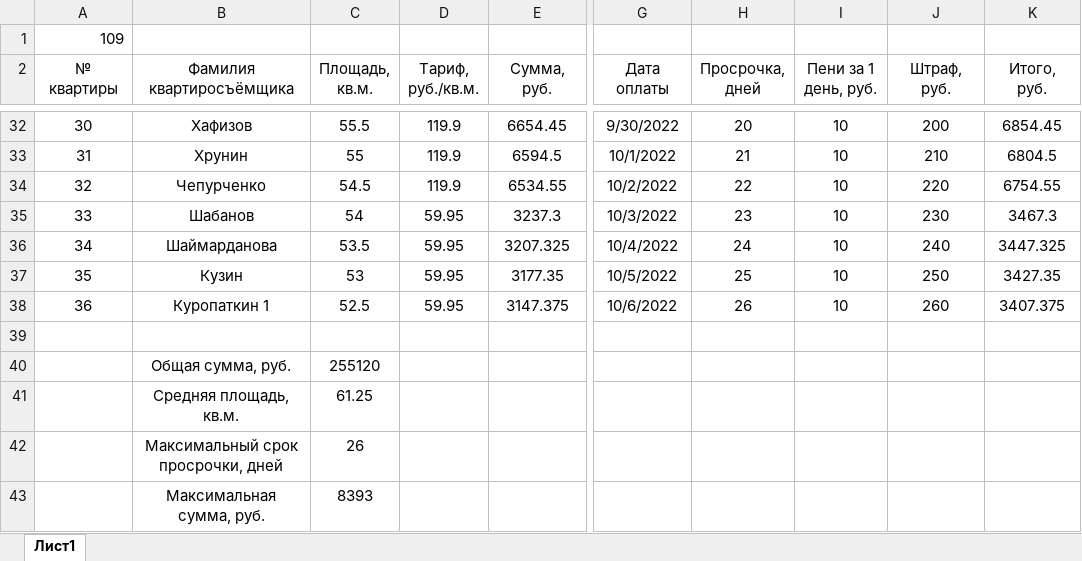
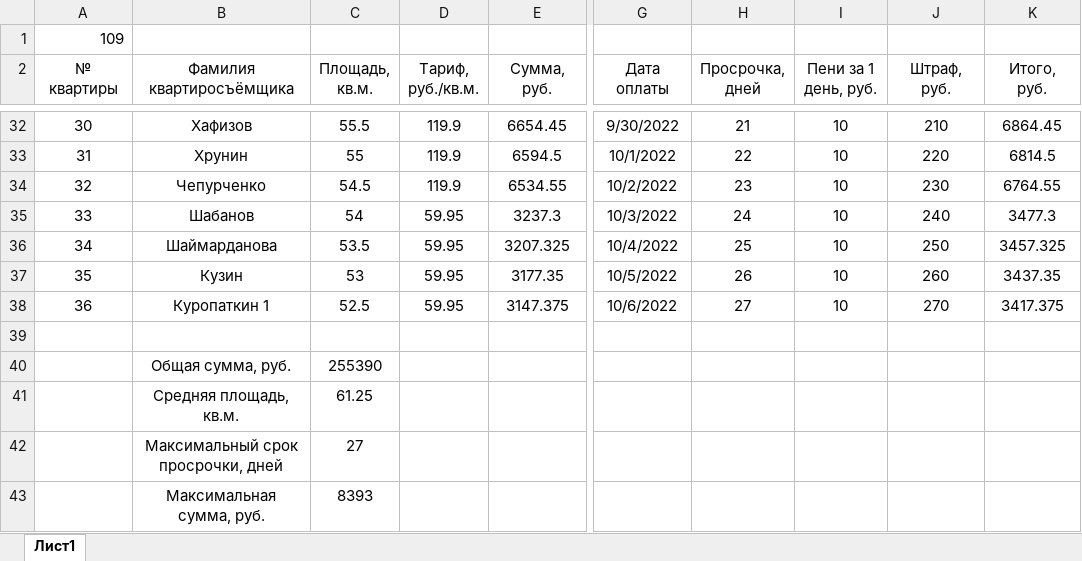
Before and after one commit to Ilya-Petrovich/IT_LR, an Excel workbook: LR3/table_1_109.xlsx, sheet Лист1, drawn as a sheet; only a part is shown, gaps mark what is left out; values as stored, in another font and other column widths than the file's, no borders; the diff covers the shown part only; the diff names each change by its address in the sheet, - before the commit and + after, or states it on an @@ line.

```diff
--- a/LR3/table_1_109.xlsx (sheet Лист1)
+++ b/LR3/table_1_109.xlsx (sheet Лист1)
-H32 (Просрочка, дней): 20
+H32 (Просрочка, дней): 21
-J32 (Штраф, руб.): 200
+J32 (Штраф, руб.): 210
-K32 (Итого, руб.): 6854.45
+K32 (Итого, руб.): 6864.45
-H33 (Просрочка, дней): 21
+H33 (Просрочка, дней): 22
-J33 (Штраф, руб.): 210
+J33 (Штраф, руб.): 220
-K33 (Итого, руб.): 6804.5
+K33 (Итого, руб.): 6814.5
-H34 (Просрочка, дней): 22
+H34 (Просрочка, дней): 23
-J34 (Штраф, руб.): 220
+J34 (Штраф, руб.): 230
-K34 (Итого, руб.): 6754.55
+K34 (Итого, руб.): 6764.55
-H35 (Просрочка, дней): 23
+H35 (Просрочка, дней): 24
-J35 (Штраф, руб.): 230
+J35 (Штраф, руб.): 240
-K35 (Итого, руб.): 3467.3
+K35 (Итого, руб.): 3477.3
-H36 (Просрочка, дней): 24
+H36 (Просрочка, дней): 25
-J36 (Штраф, руб.): 240
+J36 (Штраф, руб.): 250
-K36 (Итого, руб.): 3447.325
+K36 (Итого, руб.): 3457.325
-H37 (Просрочка, дней): 25
+H37 (Просрочка, дней): 26
-J37 (Штраф, руб.): 250
+J37 (Штраф, руб.): 260
-K37 (Итого, руб.): 3427.35
+K37 (Итого, руб.): 3437.35
-H38 (Просрочка, дней): 26
+H38 (Просрочка, дней): 27
-J38 (Штраф, руб.): 260
+J38 (Штраф, руб.): 270
-K38 (Итого, руб.): 3407.375
+K38 (Итого, руб.): 3417.375
-C40 (Площадь, кв.м.): 255120
+C40 (Площадь, кв.м.): 255390
-C42 (Площадь, кв.м.): 26
+C42 (Площадь, кв.м.): 27
```
Also changed, not shown: 60 edited cells elsewhere in this sheet, formulas that keep their value.
